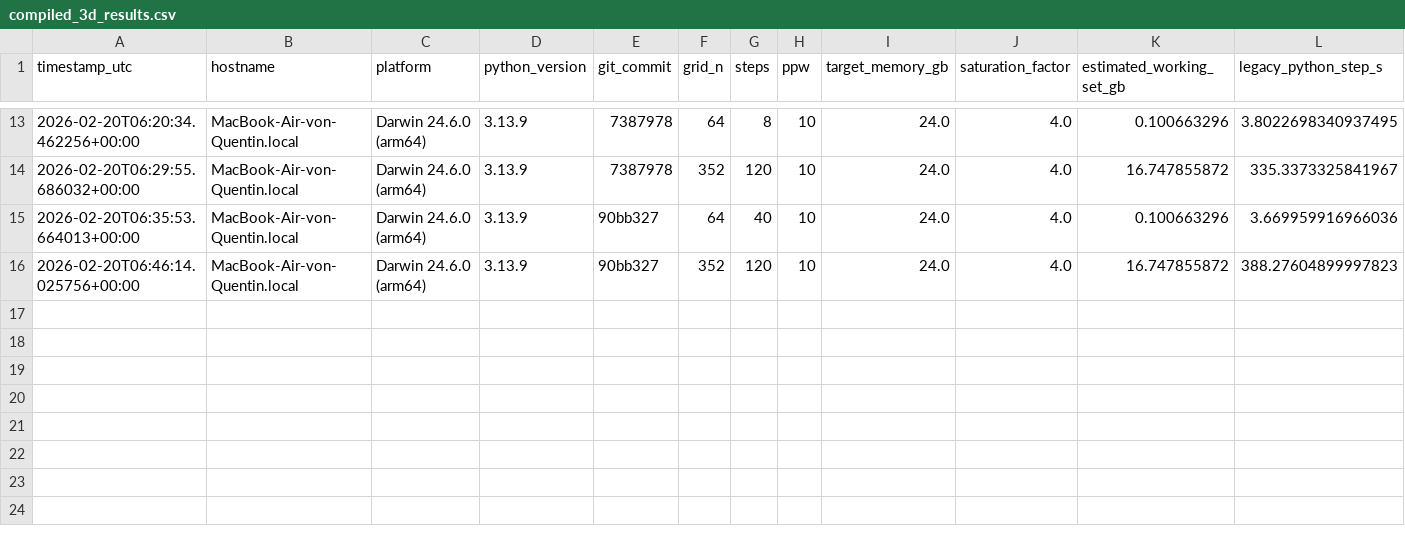
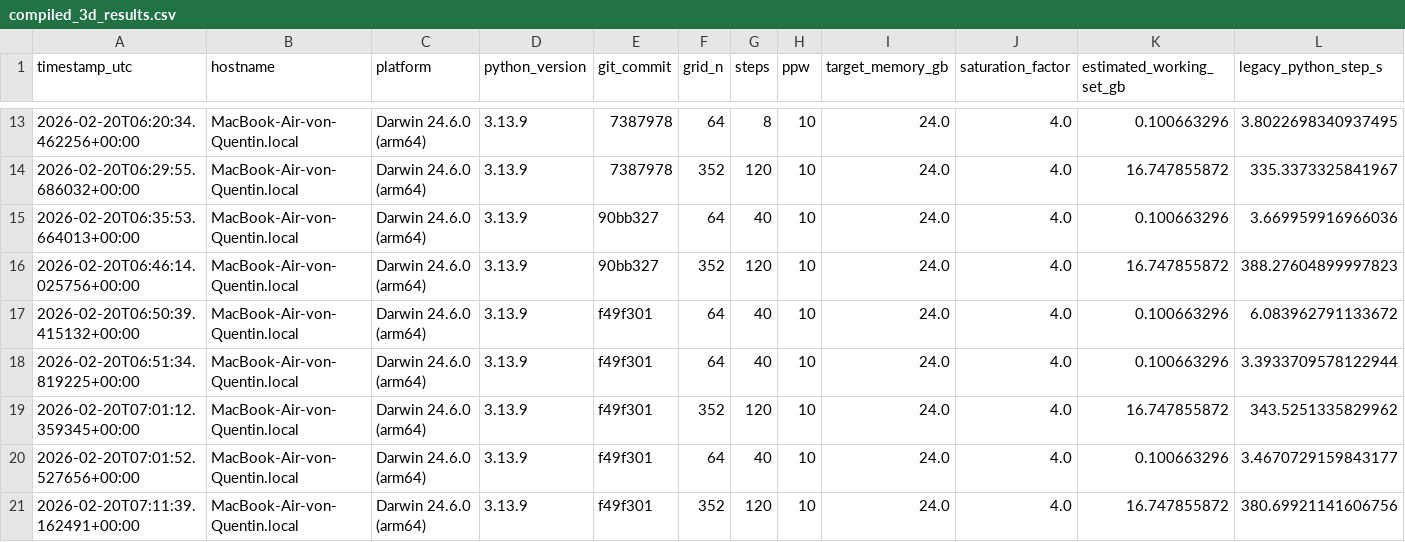
Before and after one commit to QuentinWach/beamz, a CSV file: benchmarks/results/compiled_3d_results.csv, drawn as a sheet; only a part is shown, gaps mark what is left out; rows hold the shown columns only; the diff names each change by its address in the sheet, - before the commit and + after, or states it on an @@ line.

```diff
--- a/benchmarks/results/compiled_3d_results.csv
+++ b/benchmarks/results/compiled_3d_results.csv
+row 17: 2026-02-20T06:50:39.415132+00:00 | MacBook-Air-von-Quentin.local | Darwin 24.6.0 (arm64) | 3.13.9 | f49f301 | 64 | 40 | 10 | 24.0 | 4.0 | 0.100663296 | 6.083962791133672
+row 18: 2026-02-20T06:51:34.819225+00:00 | MacBook-Air-von-Quentin.local | Darwin 24.6.0 (arm64) | 3.13.9 | f49f301 | 64 | 40 | 10 | 24.0 | 4.0 | 0.100663296 | 3.3933709578122944
+row 19: 2026-02-20T07:01:12.359345+00:00 | MacBook-Air-von-Quentin.local | Darwin 24.6.0 (arm64) | 3.13.9 | f49f301 | 352 | 120 | 10 | 24.0 | 4.0 | 16.747855872 | 343.5251335829962
+row 20: 2026-02-20T07:01:52.527656+00:00 | MacBook-Air-von-Quentin.local | Darwin 24.6.0 (arm64) | 3.13.9 | f49f301 | 64 | 40 | 10 | 24.0 | 4.0 | 0.100663296 | 3.4670729159843177
+row 21: 2026-02-20T07:11:39.162491+00:00 | MacBook-Air-von-Quentin.local | Darwin 24.6.0 (arm64) | 3.13.9 | f49f301 | 352 | 120 | 10 | 24.0 | 4.0 | 16.747855872 | 380.69921141606756
```
Also changed, not shown: 2 other files.
